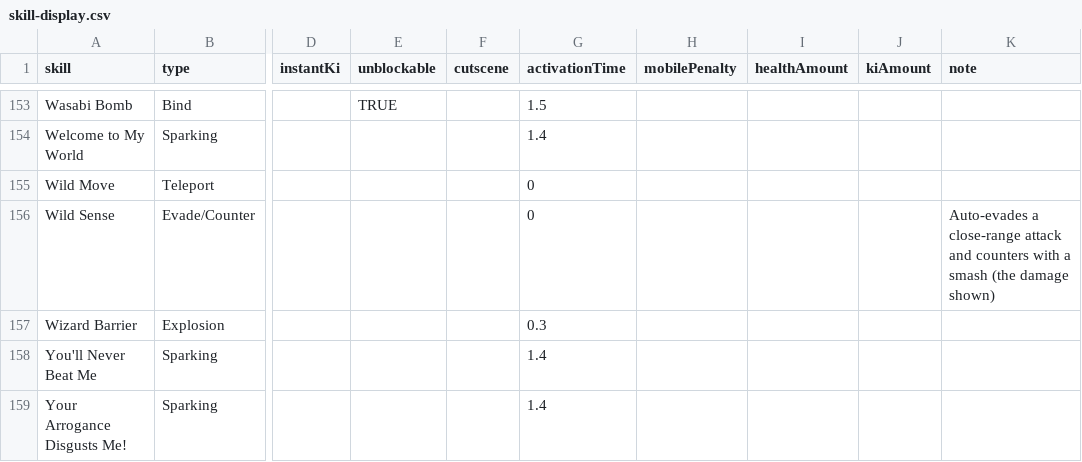
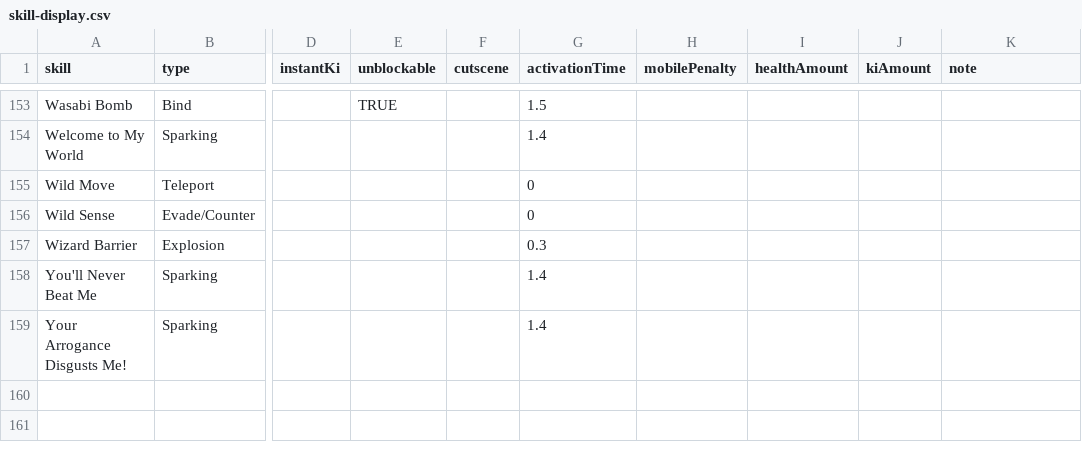
Before and after one commit to DragonBallZLeague/SparkingZero, a CSV file: apps/calculator/data/curated/skill-display.csv, drawn as a sheet; only a part is shown, gaps mark what is left out; the diff names each change by its address in the sheet, - before the commit and + after, or states it on an @@ line.

```diff
--- a/apps/calculator/data/curated/skill-display.csv
+++ b/apps/calculator/data/curated/skill-display.csv
-K156 (note): Auto-evades a close-range attack and counters with a smash (the damage shown)
+K156 (note): (empty)
```
Also changed, not shown: 3 other files.
